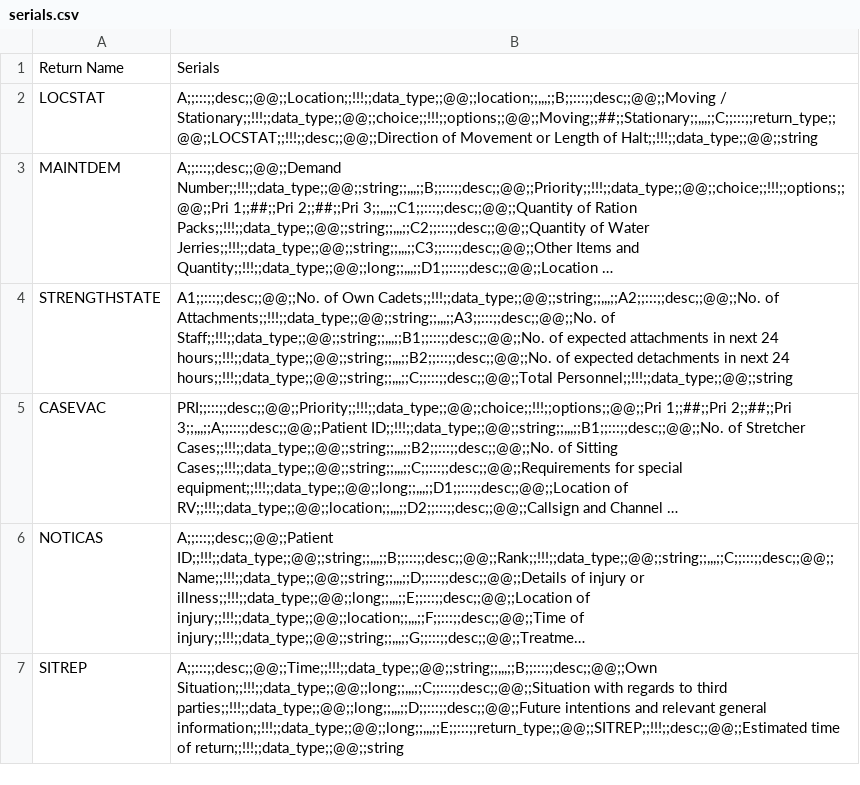
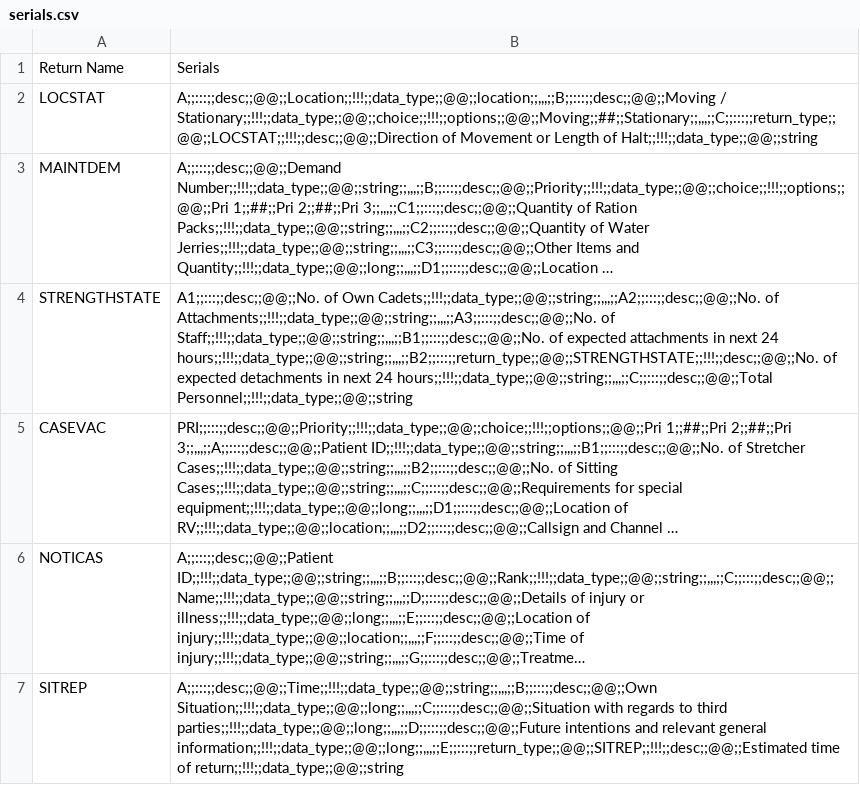
Before and after one commit to pikpik23/CP-v3.0, a CSV file: GUI_Test/resources/files/serials.csv, drawn as a sheet; only a part is shown; long unchanged cells end in …; the diff names each change by its address in the sheet, - before the commit and + after, or states it on an @@ line.

```diff
--- a/GUI_Test/resources/files/serials.csv
+++ b/GUI_Test/resources/files/serials.csv
-B4: …next 24 hours;;!!!;;data_type;;@@;;string;;,,,;;B2;;:::;;desc;;@@;;No. of expected…
+B4: …next 24 hours;;!!!;;data_type;;@@;;string;;,,,;;B2;;:::;;return_type;;@@;;STRENGTHSTATE;;!!!;;desc;;@@;;No. of expected…
```
Also changed, not shown: 3 other files.
